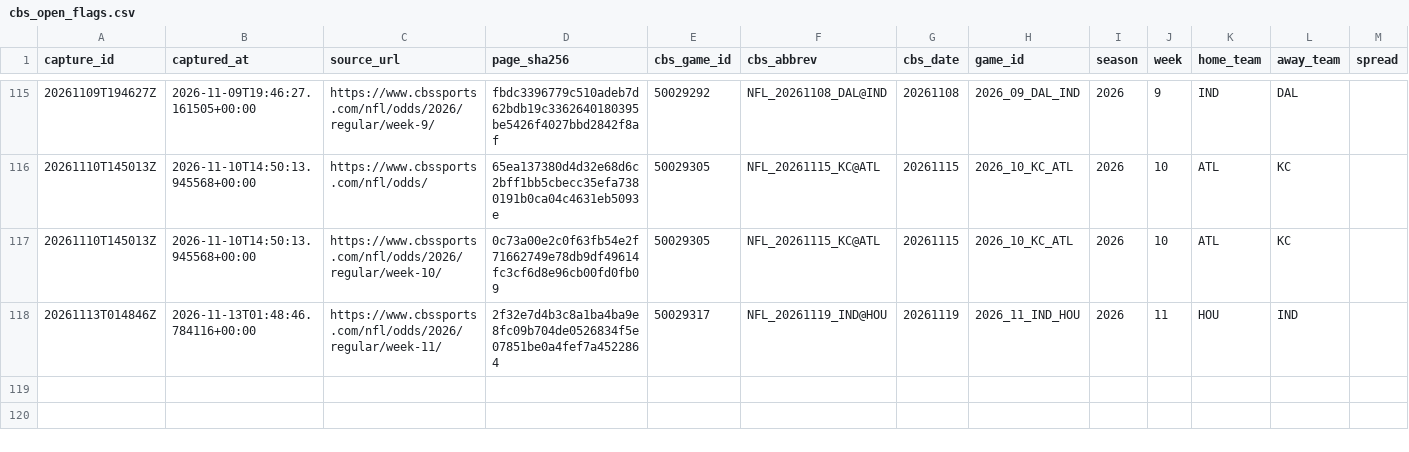
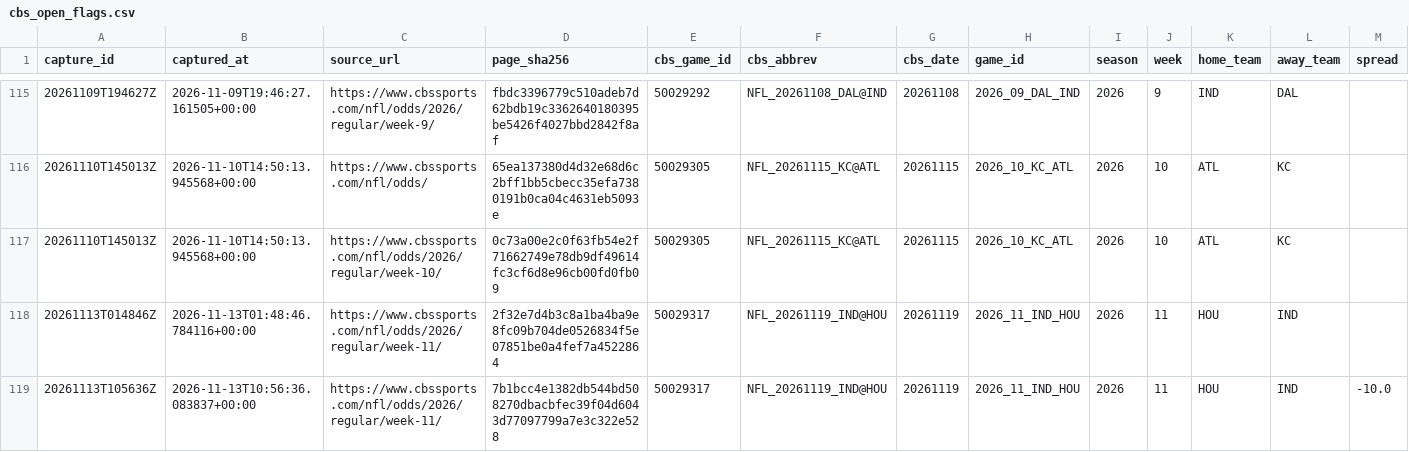
Before and after one commit to wbblanck/NFL_ATS, a CSV file: data/lines/cbs_open_flags.csv, drawn as a sheet; only a part is shown, gaps mark what is left out; rows hold the shown columns only; the diff names each change by its address in the sheet, - before the commit and + after, or states it on an @@ line.

Commit message:
lines: CBS capture 2026-11-13T10:56Z

```diff
--- a/data/lines/cbs_open_flags.csv
+++ b/data/lines/cbs_open_flags.csv
+row 119: 20261113T105636Z | 2026-11-13T10:56:36.083837+00:00 | https://www.cbssports.com/nfl/odds/2026/regular/week-11/ | 7b1bcc4e1382db544bd508270dbacbfec39f04d6043d77097799a7e3c322e528 | 50029317 | NFL_20261119_IND@HOU | 20261119 | 2026_11_IND_HOU | 2026 | 11 | HOU | IND | -10.0
```
Also changed, not shown: data/lines/cbs_open_frozen.csv, data/lines/raw_cbs/index.csv, 2 other files.
